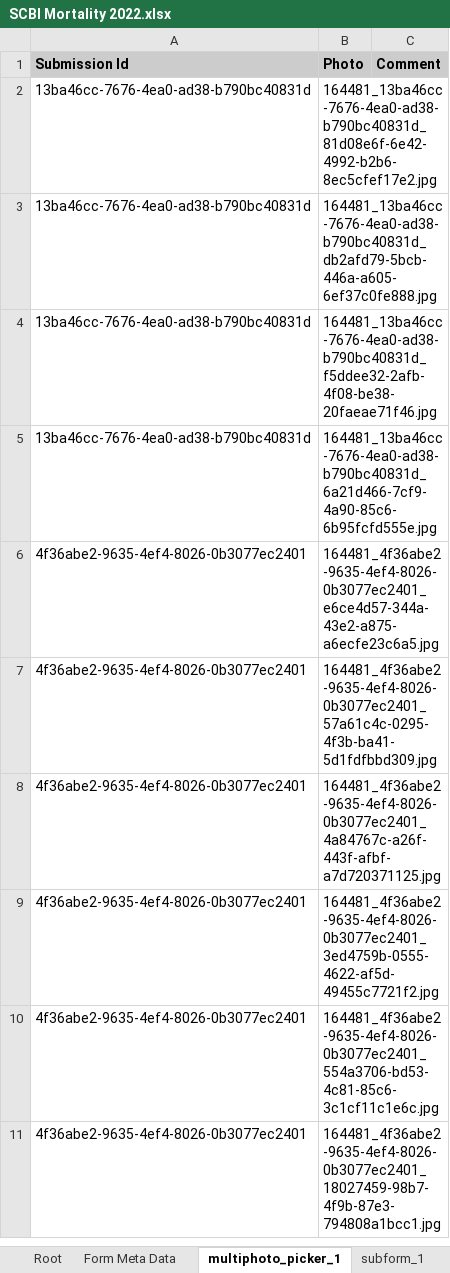
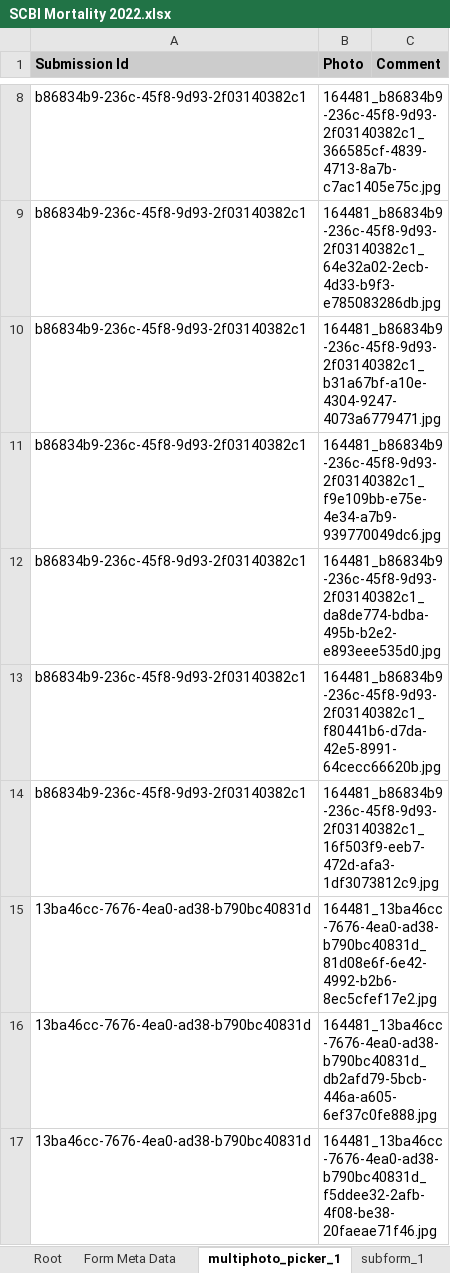
Before and after one commit to SCBI-ForestGEO/SCBImortality, an Excel workbook: raw_data/FFF_excel/SCBI Mortality 2022.xlsx, sheet multiphoto_picker_1, drawn as a sheet; only a part is shown, gaps mark what is left out; the shorter side is filled out with more unchanged rows; values as stored, in another font and other column widths than the file's, no borders; the diff covers the shown part only; the diff names each change by its address in the sheet, - before the commit and + after, or states it on an @@ line.

```diff
--- a/raw_data/FFF_excel/SCBI Mortality 2022.xlsx (sheet multiphoto_picker_1)
+++ b/raw_data/FFF_excel/SCBI Mortality 2022.xlsx (sheet multiphoto_picker_1)
+row 8: b86834b9-236c-45f8-9d93-2f03140382c1 | 164481_b86834b9-236c-45f8-9d93-2f03140382c1_366585cf-4839-4713-8a7b-c7ac1405e75c.jpg
+row 9: b86834b9-236c-45f8-9d93-2f03140382c1 | 164481_b86834b9-236c-45f8-9d93-2f03140382c1_64e32a02-2ecb-4d33-b9f3-e785083286db.jpg
+row 10: b86834b9-236c-45f8-9d93-2f03140382c1 | 164481_b86834b9-236c-45f8-9d93-2f03140382c1_b31a67bf-a10e-4304-9247-4073a6779471.jpg
+row 11: b86834b9-236c-45f8-9d93-2f03140382c1 | 164481_b86834b9-236c-45f8-9d93-2f03140382c1_f9e109bb-e75e-4e34-a7b9-939770049dc6.jpg
+row 12: b86834b9-236c-45f8-9d93-2f03140382c1 | 164481_b86834b9-236c-45f8-9d93-2f03140382c1_da8de774-bdba-495b-b2e2-e893eee535d0.jpg
+row 13: b86834b9-236c-45f8-9d93-2f03140382c1 | 164481_b86834b9-236c-45f8-9d93-2f03140382c1_f80441b6-d7da-42e5-8991-64cecc66620b.jpg
+row 14: b86834b9-236c-45f8-9d93-2f03140382c1 | 164481_b86834b9-236c-45f8-9d93-2f03140382c1_16f503f9-eeb7-472d-afa3-1df3073812c9.jpg
```
Also changed, not shown: 13 added rows elsewhere in this sheet, sheet subform_1, sheet Root, sheet Form Meta Data.
